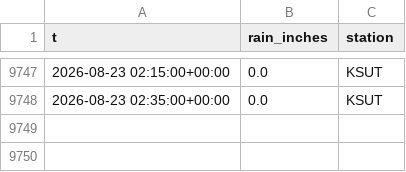
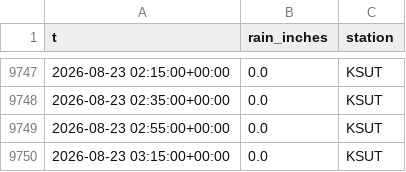
Before and after one commit to richardmhuse/do-not-hit-the-bridge, a CSV file: data/raw/rain.csv, drawn as a sheet; only a part is shown, gaps mark what is left out; the diff names each change by its address in the sheet, - before the commit and + after, or states it on an @@ line.

```diff
--- a/data/raw/rain.csv
+++ b/data/raw/rain.csv
+row 9749: 2026-08-23 02:55:00+00:00 | 0.0 | KSUT
+row 9750: 2026-08-23 03:15:00+00:00 | 0.0 | KSUT
```
Also changed, not shown: data/processed/forecast.csv, data/raw/measured.csv, 5 other files.
